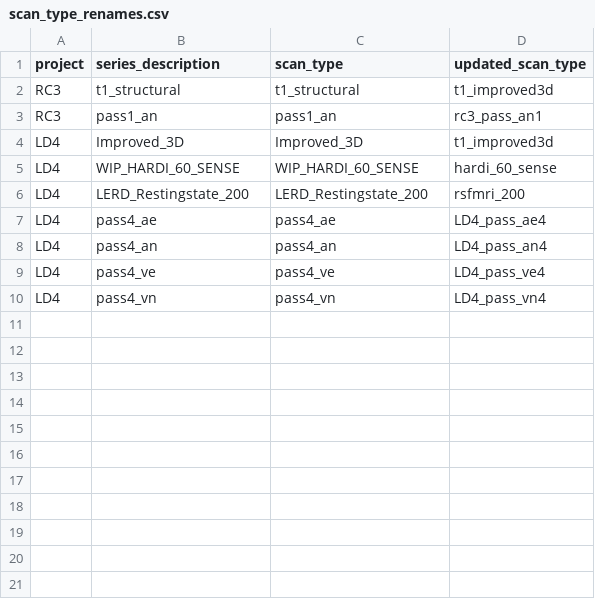
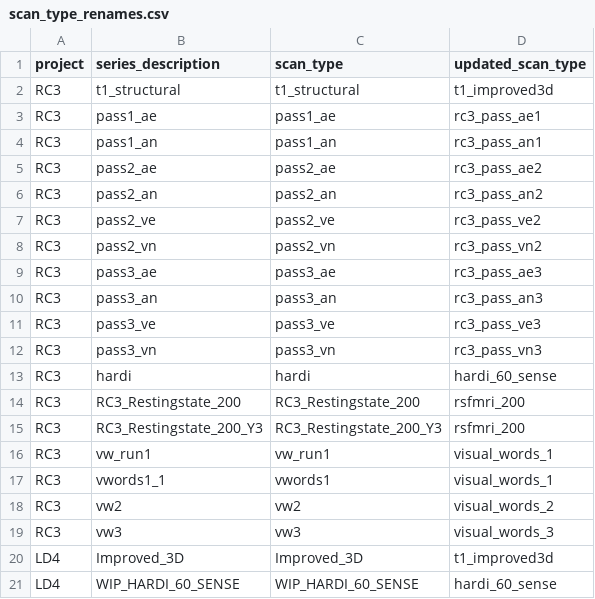
Before and after one commit to stkbailey/xnat-cleaner, a CSV file: scan_type_renames.csv, drawn as a sheet; only a part is shown; the shorter side is filled out with more unchanged rows; the diff names each change by its address in the sheet, - before the commit and + after, or states it on an @@ line.

Commit message:
update rc3 scan renames

```diff
--- a/scan_type_renames.csv
+++ b/scan_type_renames.csv
+row 3: RC3 | pass1_ae | pass1_ae | rc3_pass_ae1
+row 5: RC3 | pass2_ae | pass2_ae | rc3_pass_ae2
+row 6: RC3 | pass2_an | pass2_an | rc3_pass_an2
+row 7: RC3 | pass2_ve | pass2_ve | rc3_pass_ve2
+row 8: RC3 | pass2_vn | pass2_vn | rc3_pass_vn2
+row 9: RC3 | pass3_ae | pass3_ae | rc3_pass_ae3
+row 10: RC3 | pass3_an | pass3_an | rc3_pass_an3
+row 11: RC3 | pass3_ve | pass3_ve | rc3_pass_ve3
+row 12: RC3 | pass3_vn | pass3_vn | rc3_pass_vn3
+row 13: RC3 | hardi | hardi | hardi_60_sense
+row 14: RC3 | RC3_Restingstate_200 | RC3_Restingstate_200 | rsfmri_200
+row 15: RC3 | RC3_Restingstate_200_Y3 | RC3_Restingstate_200_Y3 | rsfmri_200
+row 16: RC3 | vw_run1 | vw_run1 | visual_words_1
+row 17: RC3 | vwords1_1 | vwords1 | visual_words_1
+row 18: RC3 | vw2 | vw2 | visual_words_2
+row 19: RC3 | vw3 | vw3 | visual_words_3
```
